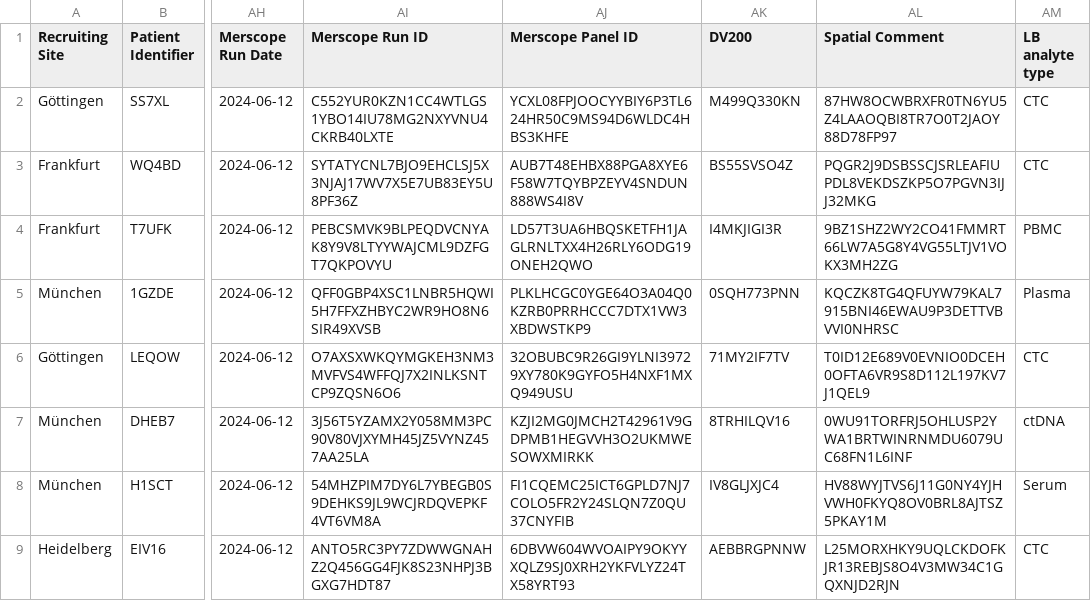
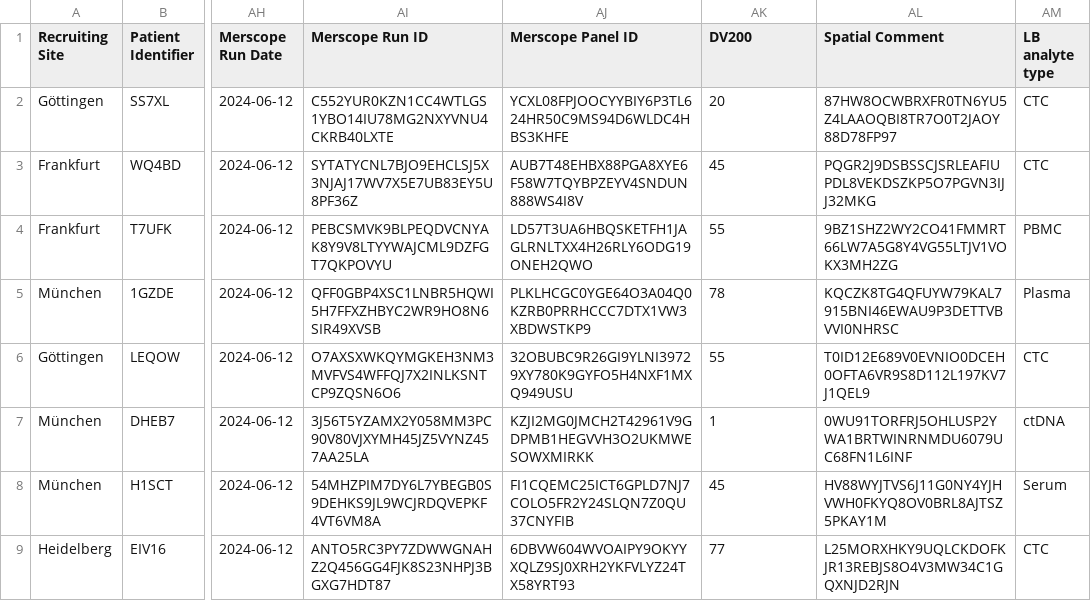
Before and after one commit to ICCB-Cologne/limetrack, a CSV file: csv-files/eight_fully_filled_records.csv, drawn as a sheet; only a part is shown, gaps mark what is left out; the diff names each change by its address in the sheet, - before the commit and + after, or states it on an @@ line.

Commit message:
new: Filters for values inside the table's columns, new: counter for filtered records, new: download csv with comma or semicolon

```diff
--- a/csv-files/eight_fully_filled_records.csv
+++ b/csv-files/eight_fully_filled_records.csv
-AK2 (DV200): M499Q330KN
+AK2 (DV200): 20
-AK3 (DV200): BS55SVSO4Z
+AK3 (DV200): 45
-AK4 (DV200): I4MKJIGI3R
+AK4 (DV200): 55
-AK5 (DV200): 0SQH773PNN
+AK5 (DV200): 78
-AK6 (DV200): 71MY2IF7TV
+AK6 (DV200): 55
-AK7 (DV200): 8TRHILQV16
+AK7 (DV200): 1
-AK8 (DV200): IV8GLJXJC4
+AK8 (DV200): 45
-AK9 (DV200): AEBBRGPNNW
+AK9 (DV200): 77
```
Also changed, not shown: 7 other files.
